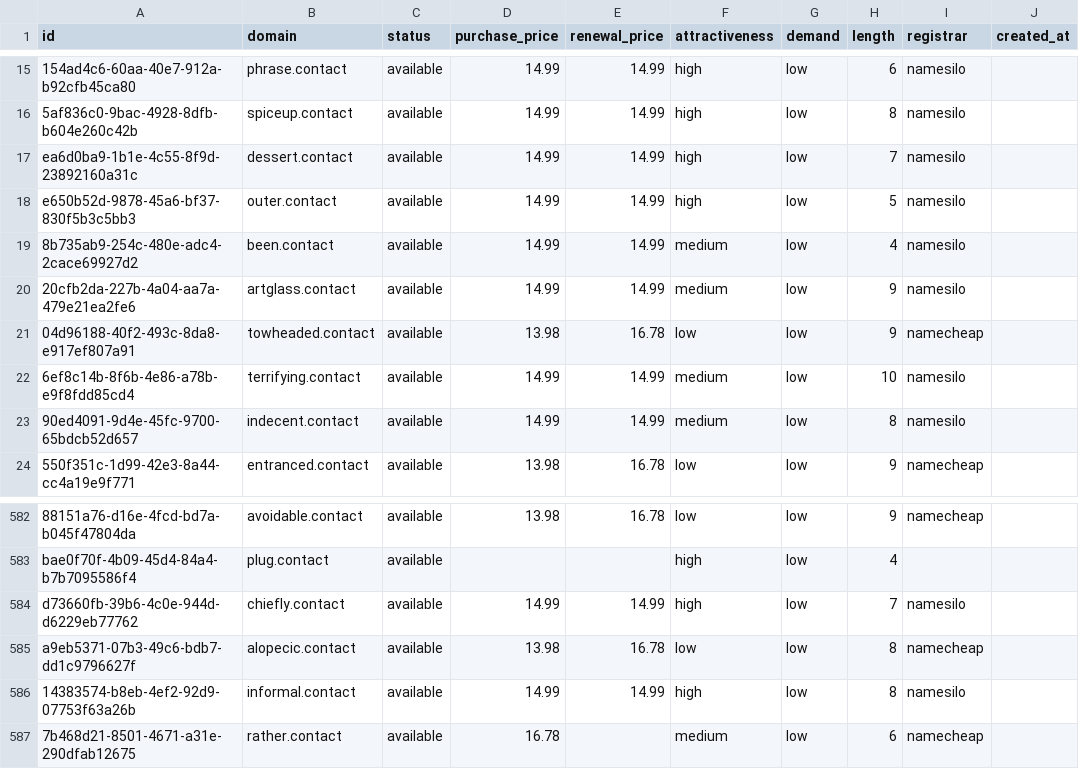
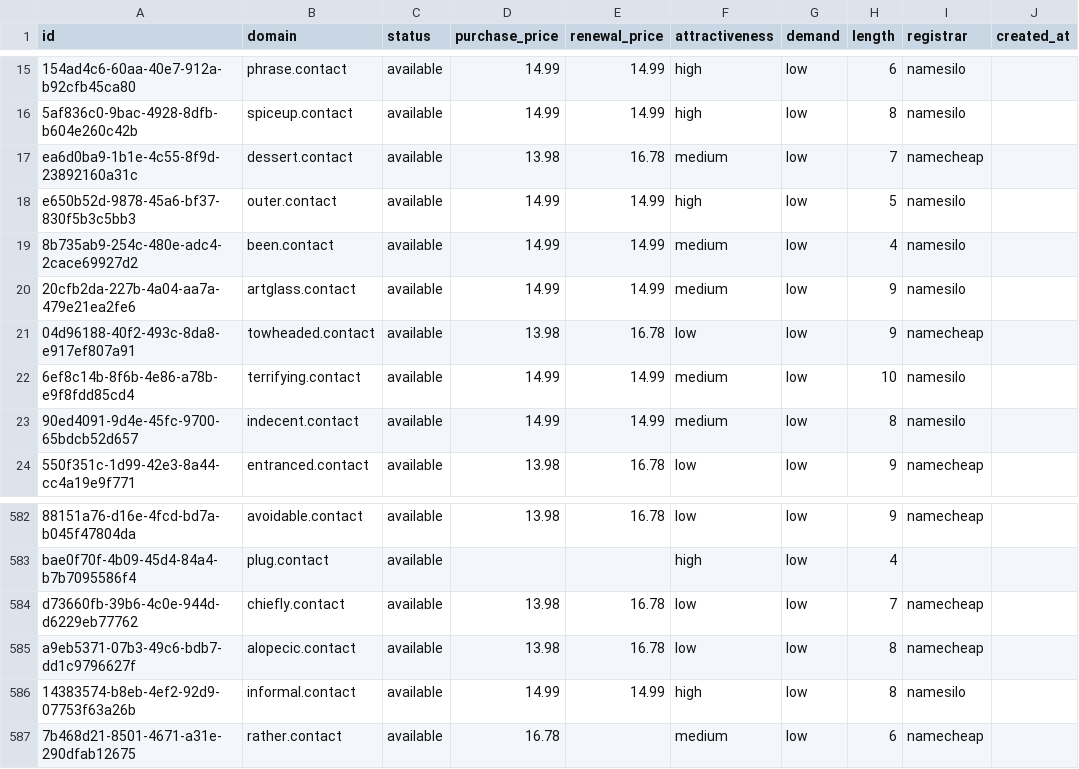
Before and after one commit to UniqueDomains/contact-oneword-domains, a CSV file: contact.csv, drawn as a sheet; only a part is shown, gaps mark what is left out; the diff names each change by its address in the sheet, - before the commit and + after, or states it on an @@ line.

Commit message:
Domains update

```diff
--- a/contact.csv
+++ b/contact.csv
-D17 (purchase_price): 14.99
+D17 (purchase_price): 13.98
-E17 (renewal_price): 14.99
+E17 (renewal_price): 16.78
-F17 (attractiveness): high
+F17 (attractiveness): medium
-I17 (registrar): namesilo
+I17 (registrar): namecheap
-D584 (purchase_price): 14.99
+D584 (purchase_price): 13.98
-E584 (renewal_price): 14.99
+E584 (renewal_price): 16.78
-F584 (attractiveness): high
+F584 (attractiveness): low
-I584 (registrar): namesilo
+I584 (registrar): namecheap
```
Also changed, not shown: 4 other files.
